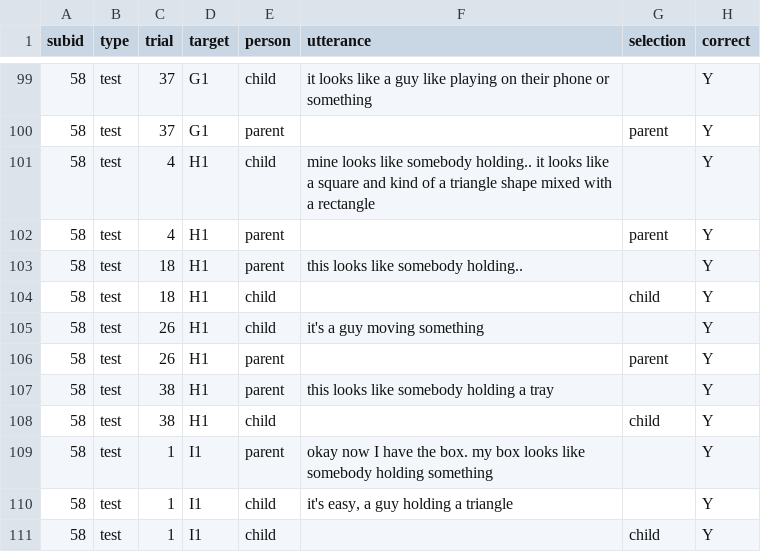
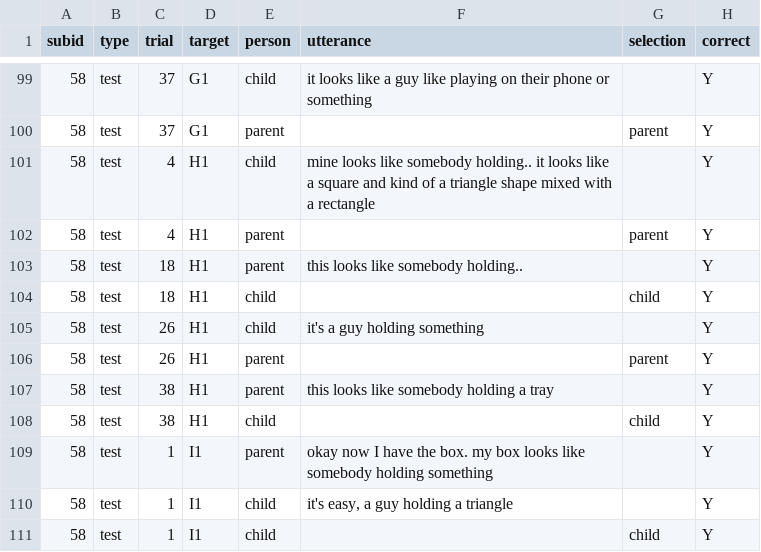
Before and after one commit to ashleychuikay/tangramgame, a CSV file: deidentified/58.csv, drawn as a sheet; only a part is shown, gaps mark what is left out.

```diff
--- a/deidentified/58.csv
+++ b/deidentified/58.csv
@@ -104,3 +104,3 @@ subid,type,trial,target,person,utterance,selection,correct
 58,test,18,H1,child,,child,Y
-58,test,26,H1,child,it's a guy moving something,,Y
+58,test,26,H1,child,it's a guy holding something,,Y
 58,test,26,H1,parent,,parent,Y
```
Also changed, not shown: 1 other file.
